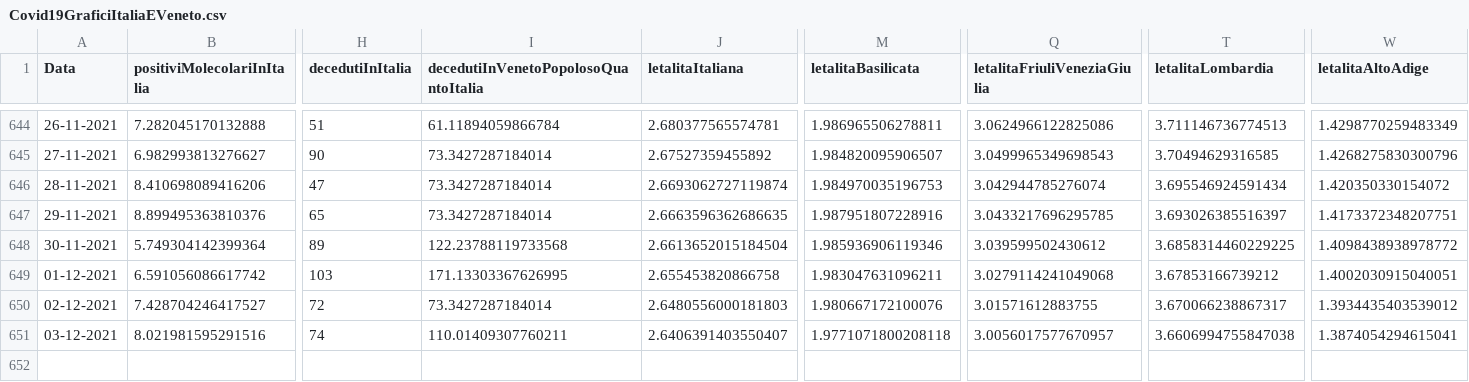
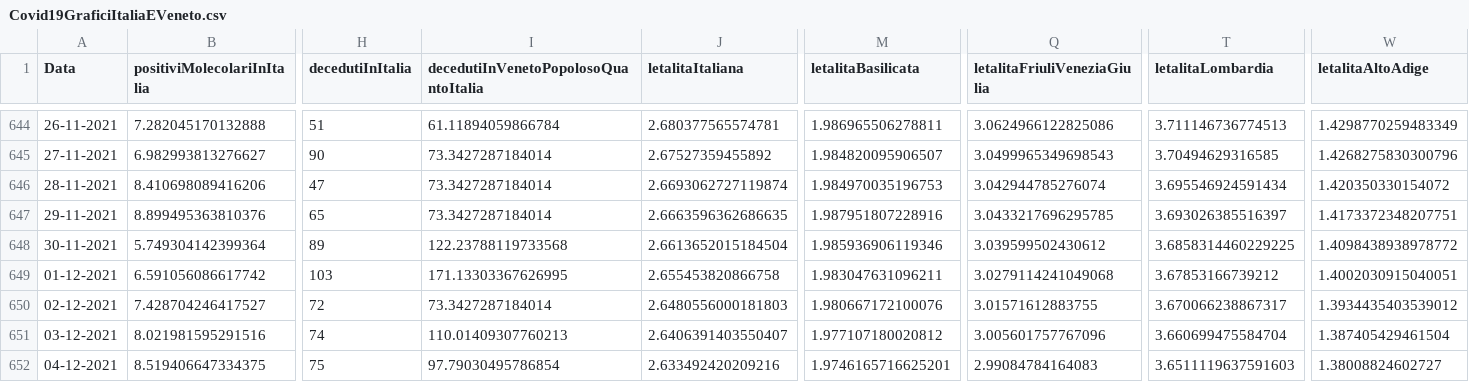
Before and after one commit to DigitalChriAri/Covid, a CSV file: Covid19GraficiItaliaEVeneto.csv, drawn as a sheet; only a part is shown, gaps mark what is left out; rows hold the shown columns only; the diff names each change by its address in the sheet, - before the commit and + after, or states it on an @@ line.

```diff
--- a/Covid19GraficiItaliaEVeneto.csv
+++ b/Covid19GraficiItaliaEVeneto.csv
-I651: 110.01409307760211
+I651: 110.01409307760213
-M651 (letalitaBasilicata): 1.9771071800208118
+M651 (letalitaBasilicata): 1.977107180020812
-Q651 (letalitaFriuliVeneziaGiulia): 3.0056017577670957
+Q651 (letalitaFriuliVeneziaGiulia): 3.005601757767096
-T651 (letalitaLombardia): 3.6606994755847038
+T651 (letalitaLombardia): 3.660699475584704
-W651 (letalitaAltoAdige): 1.3874054294615041
+W651 (letalitaAltoAdige): 1.387405429461504
+row 652: 04-12-2021 | 8.519406647334375 | 75 | 97.79030495786854 | 2.633492420209216 | 1.9746165716625201 | 2.99084784164083 | 3.6511119637591603 | 1.38008824602727
```
Also changed, not shown: Covid19GraficiTamponiTotaliItaliaEVeneto.csv.
